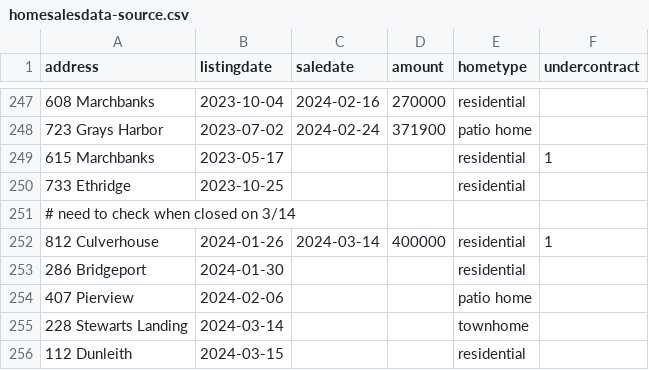
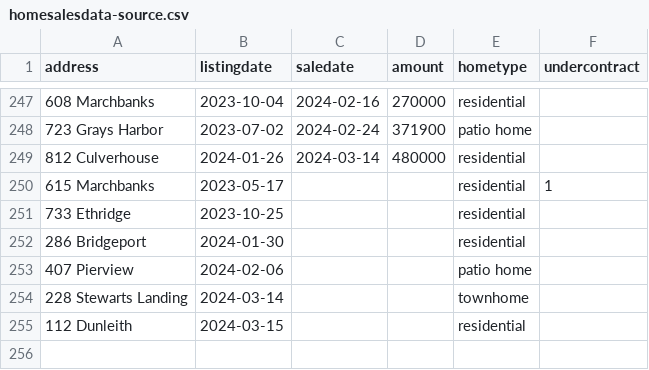
Before and after one commit to robhanssen/glenlake-homesales, a CSV file: sources/homesalesdata-source.csv, drawn as a sheet; only a part is shown, gaps mark what is left out; removed rows and columns are numbered as before the commit, all else as after; the diff names each change by its address in the sheet, - before the commit and + after, or states it on an @@ line.

Commit message:
new sale

```diff
--- a/sources/homesalesdata-source.csv
+++ b/sources/homesalesdata-source.csv
+row 249: 812 Culverhouse | 2024-01-26 | 2024-03-14 | 480000 | residential
-row 251: # need to check when closed on 3/14
-row 252: 812 Culverhouse | 2024-01-26 | 2024-03-14 | 400000 | residential | 1
```
